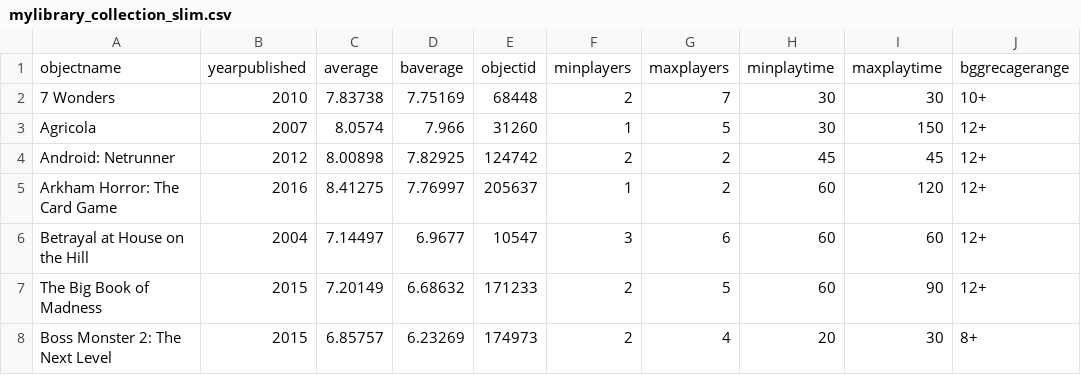
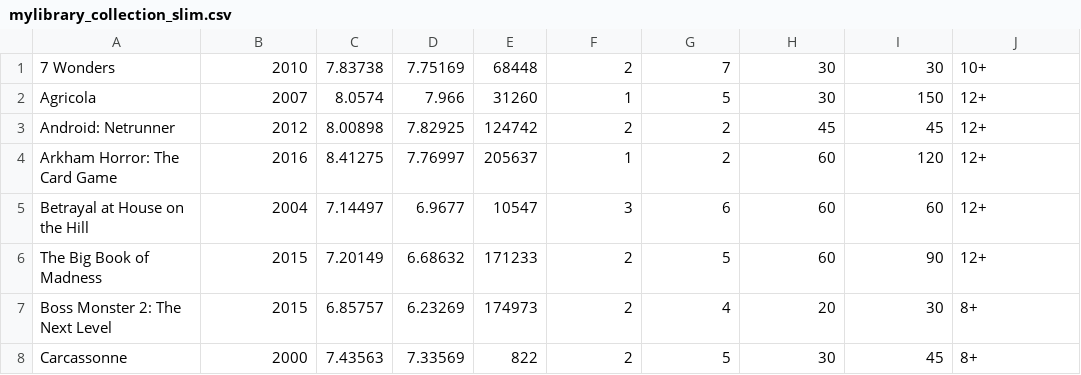
Before and after one commit to laghee/tabletop-buddy, a CSV file: app/src/main/assets/mylibrary_collection_slim.csv, drawn as a sheet; only a part is shown; the shorter side is filled out with more unchanged rows; the diff names each change by its address in the sheet, - before the commit and + after, or states it on an @@ line.

```diff
--- a/app/src/main/assets/mylibrary_collection_slim.csv
+++ b/app/src/main/assets/mylibrary_collection_slim.csv
-row 1: objectname | yearpublished | average | baverage | objectid | minplayers | maxplayers | minplaytime | maxplaytime | bggrecagerange
```
Also changed, not shown: 10 other files.
